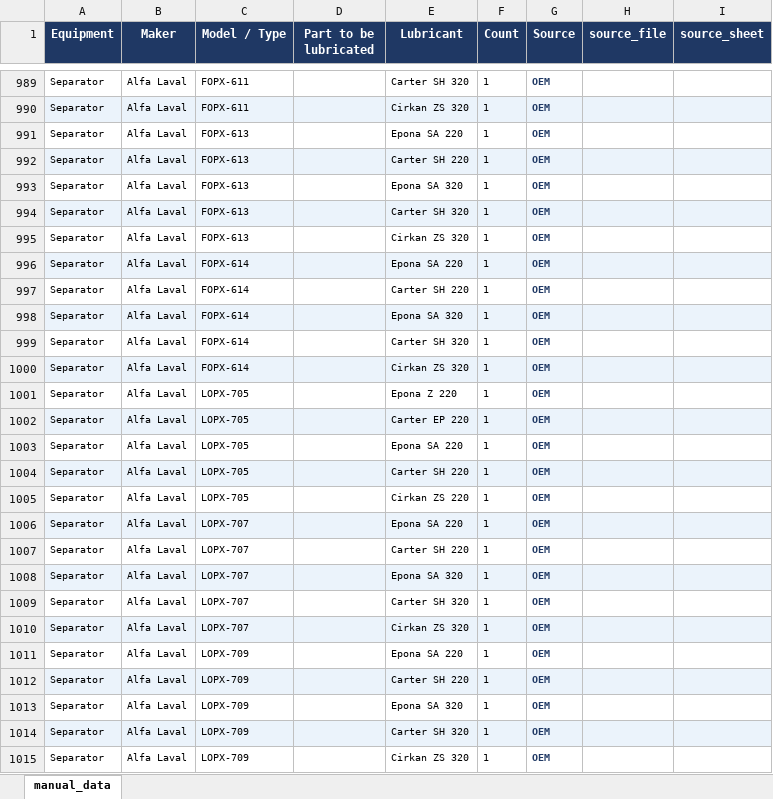
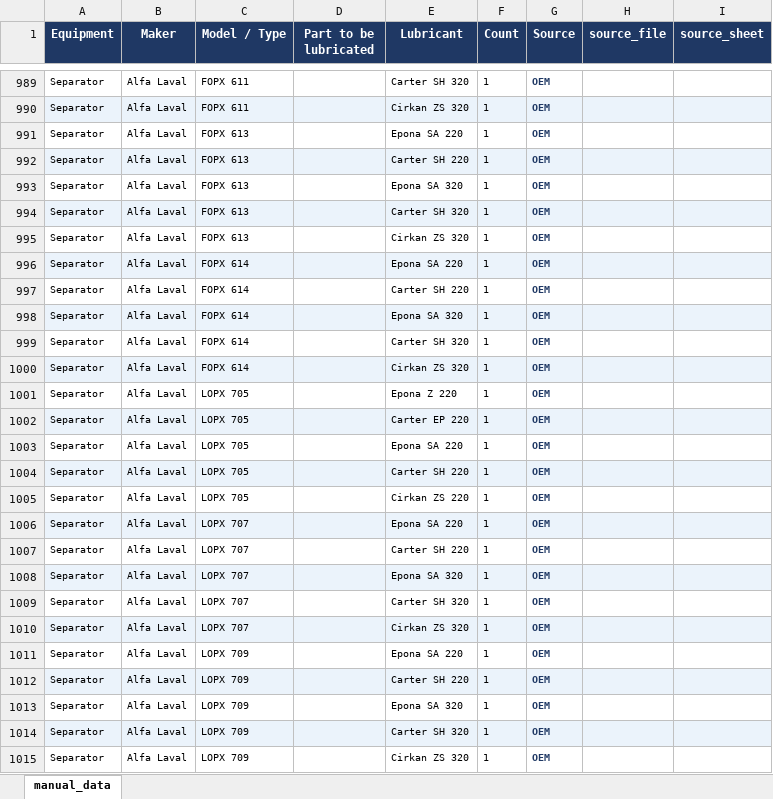
Before and after one commit to 1969Mark/Oil_Recommendation, an Excel workbook: output/oem_master.xlsx, sheet manual_data, drawn as a sheet; only a part is shown, gaps mark what is left out; values as stored, in another font and other column widths than the file's, no borders; the diff covers the shown part only; the diff names each change by its address in the sheet, - before the commit and + after, or states it on an @@ line.

Commit message:
data: update 2026-04-30 12:02

```diff
--- a/output/oem_master.xlsx (sheet manual_data)
+++ b/output/oem_master.xlsx (sheet manual_data)
-C989:C990 (Model / Type): FOPX-611
+C989:C990 (Model / Type): FOPX 611
-C991:C995 (Model / Type): FOPX-613
+C991:C995 (Model / Type): FOPX 613
-C996:C1000 (Model / Type): FOPX-614
+C996:C1000 (Model / Type): FOPX 614
-C1001:C1005 (Model / Type): LOPX-705
+C1001:C1005 (Model / Type): LOPX 705
-C1006:C1010 (Model / Type): LOPX-707
+C1006:C1010 (Model / Type): LOPX 707
-C1011:C1015 (Model / Type): LOPX-709
+C1011:C1015 (Model / Type): LOPX 709
```
Also changed, not shown: 373 edited cells elsewhere in this sheet, 5 other files.
